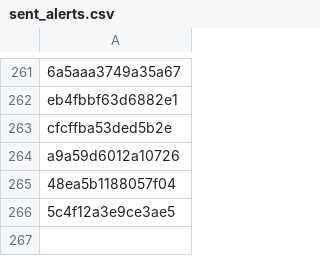
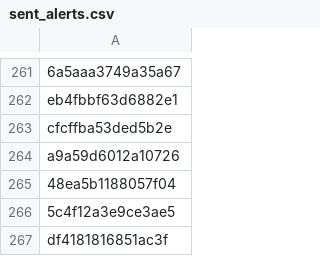
Before and after one commit to PharmakonSpace/IndeedPharma, a CSV file: sent_alerts.csv, drawn as a sheet; only a part is shown, gaps mark what is left out; the diff names each change by its address in the sheet, - before the commit and + after, or states it on an @@ line.

```diff
--- a/sent_alerts.csv
+++ b/sent_alerts.csv
+row 267: df4181816851ac3f
```
Also changed, not shown: 1 other file.
